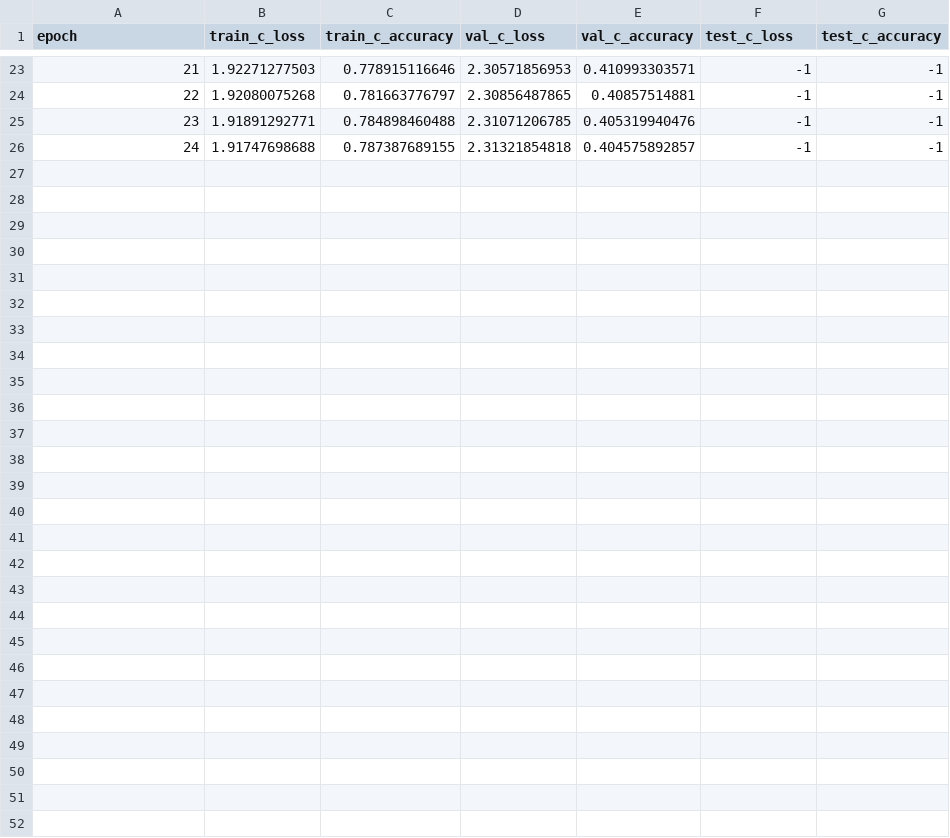
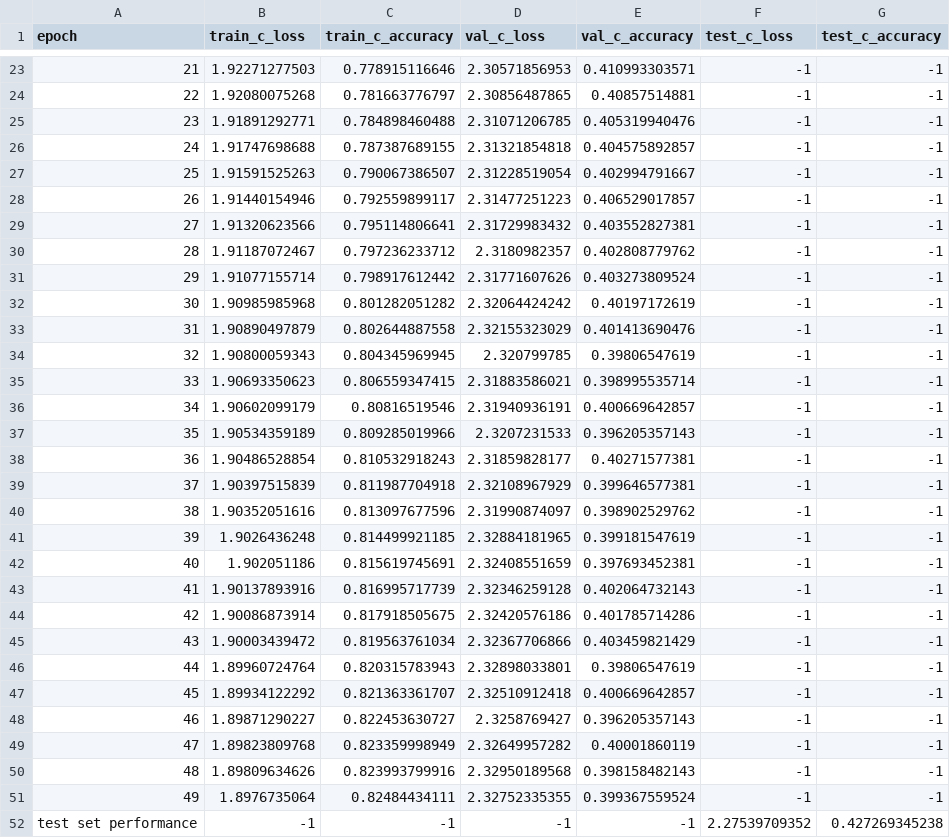
Before and after one commit to ErRos2107/mlp-cw, a CSV file: classification_logs/experiment_1b2b3a4c5a6a_batch_size_128_ptembed_True/summary_logs/result_summary_statistics.csv, drawn as a sheet; only a part is shown, gaps mark what is left out.

Commit message:
added more rnn tests

```diff
--- a/classification_logs/experiment_1b2b3a4c5a6a_batch_size_128_ptembed_True/summary_logs/result_summary_statistics.csv
+++ b/classification_logs/experiment_1b2b3a4c5a6a_batch_size_128_ptembed_True/summary_logs/result_summary_statistics.csv
@@ -26 +26,27 @@ epoch,train_c_loss,train_c_accuracy,val_c_loss,val_c_accuracy,test_c_loss,test_c
 24,1.91747698688,0.787387689155,2.31321854818,0.404575892857,-1,-1
+25,1.91591525263,0.790067386507,2.31228519054,0.402994791667,-1,-1
+26,1.91440154946,0.792559899117,2.31477251223,0.406529017857,-1,-1
+27,1.91320623566,0.795114806641,2.31729983432,0.403552827381,-1,-1
+28,1.91187072467,0.797236233712,2.3180982357,0.402808779762,-1,-1
+29,1.91077155714,0.798917612442,2.31771607626,0.403273809524,-1,-1
+30,1.90985985968,0.801282051282,2.32064424242,0.40197172619,-1,-1
+31,1.90890497879,0.802644887558,2.32155323029,0.401413690476,-1,-1
+32,1.90800059343,0.804345969945,2.320799785,0.39806547619,-1,-1
+33,1.90693350623,0.806559347415,2.31883586021,0.398995535714,-1,-1
+34,1.90602099179,0.80816519546,2.31940936191,0.400669642857,-1,-1
+35,1.90534359189,0.809285019966,2.3207231533,0.396205357143,-1,-1
+36,1.90486528854,0.810532918243,2.31859828177,0.40271577381,-1,-1
+37,1.90397515839,0.811987704918,2.32108967929,0.399646577381,-1,-1
+38,1.90352051616,0.813097677596,2.31990874097,0.398902529762,-1,-1
+39,1.9026436248,0.814499921185,2.32884181965,0.399181547619,-1,-1
+40,1.902051186,0.815619745691,2.32408551659,0.397693452381,-1,-1
+41,1.90137893916,0.816995717739,2.32346259128,0.402064732143,-1,-1
+42,1.90086873914,0.817918505675,2.32420576186,0.401785714286,-1,-1
+43,1.90003439472,0.819563761034,2.32367706866,0.403459821429,-1,-1
+44,1.89960724764,0.820315783943,2.32898033801,0.39806547619,-1,-1
+45,1.89934122292,0.821363361707,2.32510912418,0.400669642857,-1,-1
+46,1.89871290227,0.822453630727,2.3258769427,0.396205357143,-1,-1
+47,1.89823809768,0.823359998949,2.32649957282,0.40001860119,-1,-1
+48,1.89809634626,0.823993799916,2.32950189568,0.398158482143,-1,-1
+49,1.8976735064,0.82484434111,2.32752335355,0.399367559524,-1,-1
+test set performance,-1,-1,-1,-1,2.27539709352,0.427269345238
```
Also changed, not shown: classification_logs/experiment_1b2a3a4c5a6a_batch_size_128_ptembed_True/summary_logs/result_summary_statistics.csv, classification_logs/experiment_1b2e3a4c5a6a_batch_size_128_ptembed_True/summary_logs/result_summary_statistics.csv.
